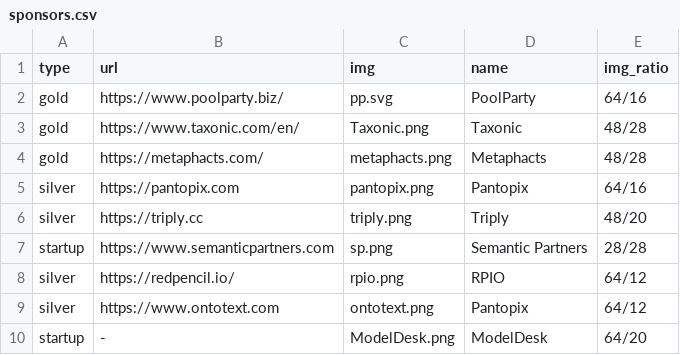
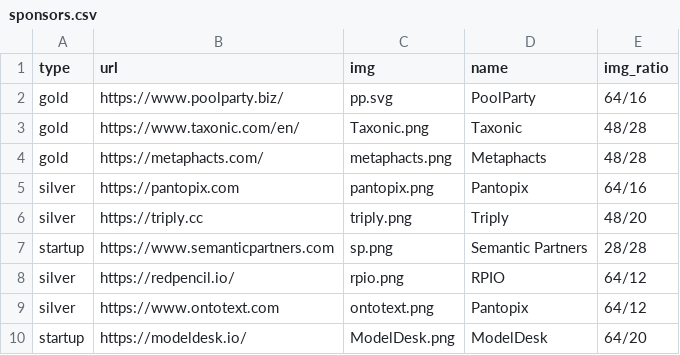
Before and after one commit to SEMANTiCS-org/2024-semantics-org.github.io, a CSV file: content/sponsors.csv, drawn as a sheet.

Commit message:
Minors

```diff
--- a/content/sponsors.csv
+++ b/content/sponsors.csv
@@ -9,2 +9,2 @@ silver,https://redpencil.io/,rpio.png,RPIO,64/12
 silver,https://www.ontotext.com,ontotext.png,Pantopix,64/12
-startup,-,ModelDesk.png,ModelDesk,64/20
+startup,https://modeldesk.io/,ModelDesk.png,ModelDesk,64/20
```
